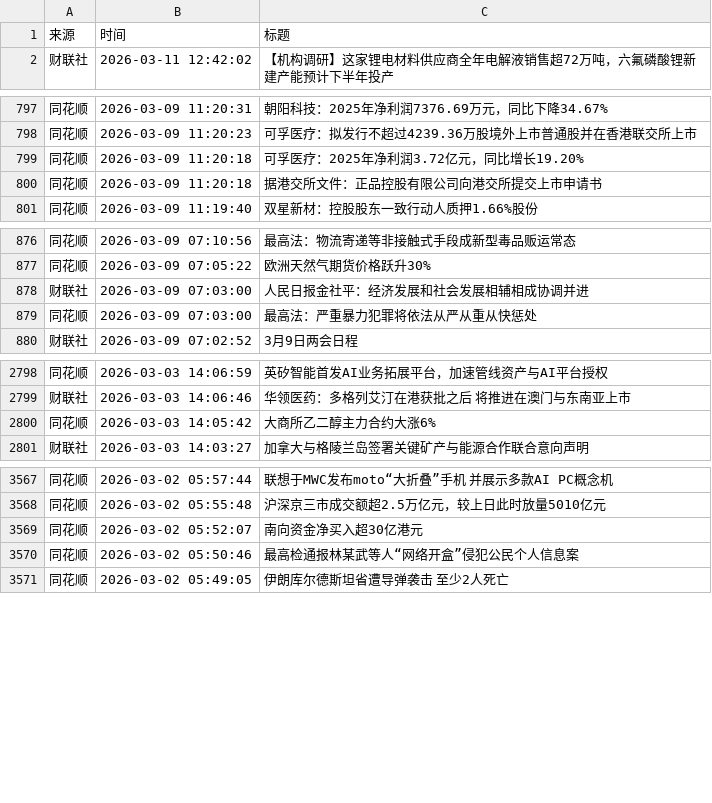
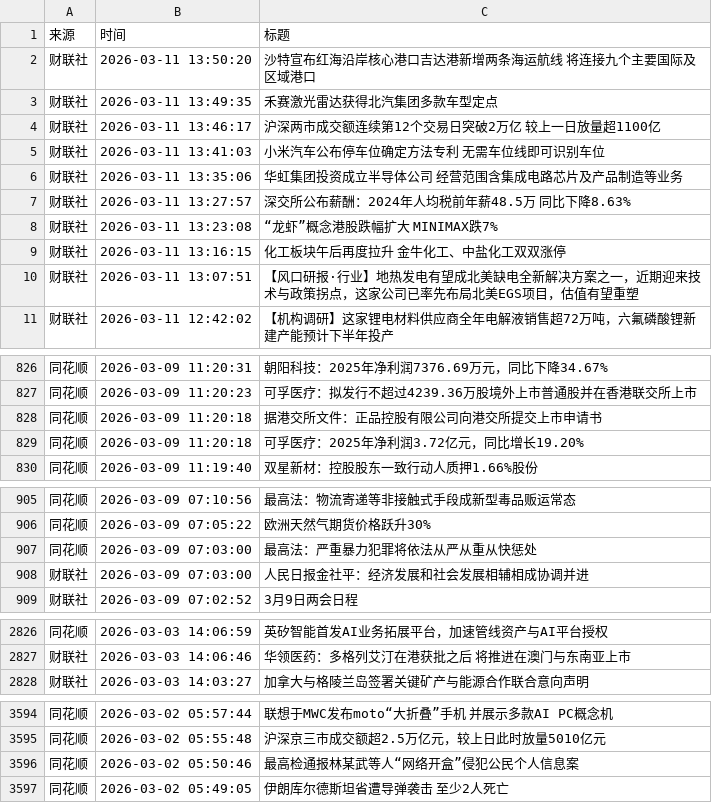
Before and after one commit to YutaoH/huiboyanbao, a CSV file: 财经新闻数据/financial_news_archive-2026-03.csv, drawn as a sheet; only a part is shown, gaps mark what is left out; the diff covers the shown part only.

```diff
--- a/财经新闻数据/financial_news_archive-2026-03.csv
+++ b/财经新闻数据/financial_news_archive-2026-03.csv
@@ -1,2 +1,11 @@
 来源,时间,标题
+财联社,2026-03-11 13:50:20,沙特宣布红海沿岸核心港口吉达港新增两条海运航线 将连接九个主要国际及区域港口
+财联社,2026-03-11 13:49:35,禾赛激光雷达获得北汽集团多款车型定点
+财联社,2026-03-11 13:46:17,沪深两市成交额连续第12个交易日突破2万亿 较上一日放量超1100亿
+财联社,2026-03-11 13:41:03,小米汽车公布停车位确定方法专利 无需车位线即可识别车位
+财联社,2026-03-11 13:35:06,华虹集团投资成立半导体公司 经营范围含集成电路芯片及产品制造等业务
+财联社,2026-03-11 13:27:57,深交所公布薪酬：2024年人均税前年薪48.5万 同比下降8.63%
+财联社,2026-03-11 13:23:08,“龙虾”概念港股跌幅扩大 MINIMAX跌7%
+财联社,2026-03-11 13:16:15,化工板块午后再度拉升 金牛化工、中盐化工双双涨停
+财联社,2026-03-11 13:07:51,【风口研报·行业】地热发电有望成北美缺电全新解决方案之一，近期迎来技术与政策拐点，这家公司已率先布局北美EGS项目，估值有望重塑
 财联社,2026-03-11 12:42:02,【机构调研】这家锂电材料供应商全年电解液销售超72万吨，六氟磷酸锂新建产能预计下半年投产
@@ -798,4 +827,4 @@
 同花顺,2026-03-09 11:20:23,可孚医疗：拟发行不超过4239.36万股境外上市普通股并在香港联交所上市
-同花顺,2026-03-09 11:20:18,可孚医疗：2025年净利润3.72亿元，同比增长19.20%
 同花顺,2026-03-09 11:20:18,据港交所文件：正品控股有限公司向港交所提交上市申请书
+同花顺,2026-03-09 11:20:18,可孚医疗：2025年净利润3.72亿元，同比增长19.20%
 同花顺,2026-03-09 11:19:40,双星新材：控股股东一致行动人质押1.66%股份
@@ -877,4 +906,4 @@
 同花顺,2026-03-09 07:05:22,欧洲天然气期货价格跃升30%
-财联社,2026-03-09 07:03:00,人民日报金社平：经济发展和社会发展相辅相成协调并进
 同花顺,2026-03-09 07:03:00,最高法：严重暴力犯罪将依法从严从重从快惩处
+财联社,2026-03-09 07:03:00,人民日报金社平：经济发展和社会发展相辅相成协调并进
 财联社,2026-03-09 07:02:52,3月9日两会日程
@@ -2799,3 +2827,2 @@
 财联社,2026-03-03 14:06:46,华领医药：多格列艾汀在港获批之后 将推进在澳门与东南亚上市
-同花顺,2026-03-03 14:05:42,大商所乙二醇主力合约大涨6%
 财联社,2026-03-03 14:03:27,加拿大与格陵兰岛签署关键矿产与能源合作联合意向声明
@@ -3568,3 +3595,2 @@
 同花顺,2026-03-02 05:55:48,沪深京三市成交额超2.5万亿元，较上日此时放量5010亿元
-同花顺,2026-03-02 05:52:07,南向资金净买入超30亿港元
 同花顺,2026-03-02 05:50:46,最高检通报林某武等人“网络开盒”侵犯公民个人信息案
```
Also changed, not shown: 20 added rows, 1 removed row and 4 moved rows elsewhere in this file, 5 other files.
